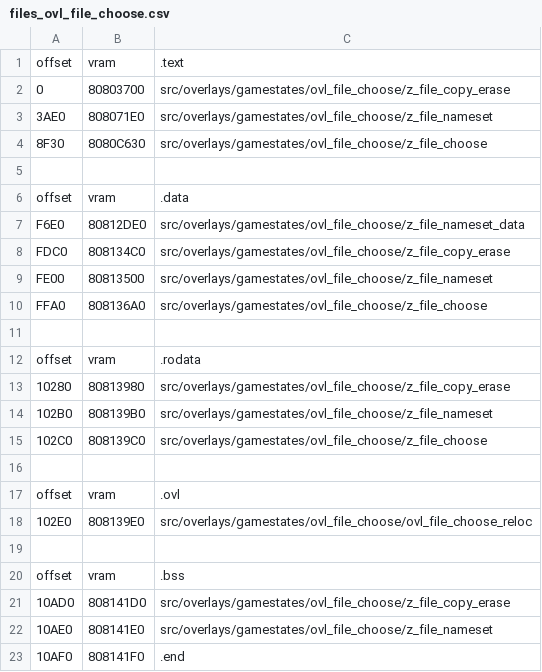
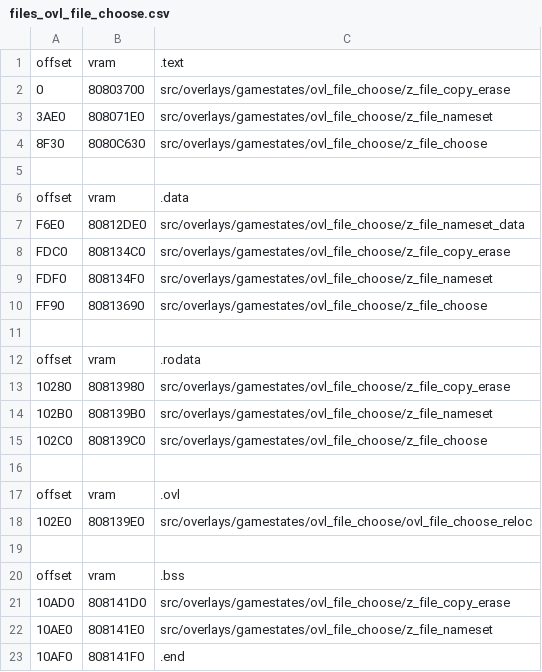
Before and after one commit to Dragorn421/oot, a CSV file: tools/disasm/ique-cn/files_ovl_file_choose.csv, drawn as a sheet.

```diff
--- a/tools/disasm/ique-cn/files_ovl_file_choose.csv
+++ b/tools/disasm/ique-cn/files_ovl_file_choose.csv
@@ -8,4 +8,4 @@ F6E0,80812DE0,src/overlays/gamestates/ovl_file_choose/z_file_nameset_data
 FDC0,808134C0,src/overlays/gamestates/ovl_file_choose/z_file_copy_erase
-FE00,80813500,src/overlays/gamestates/ovl_file_choose/z_file_nameset
-FFA0,808136A0,src/overlays/gamestates/ovl_file_choose/z_file_choose
+FDF0,808134F0,src/overlays/gamestates/ovl_file_choose/z_file_nameset
+FF90,80813690,src/overlays/gamestates/ovl_file_choose/z_file_choose
 
```
Also changed, not shown: 4 other files.
